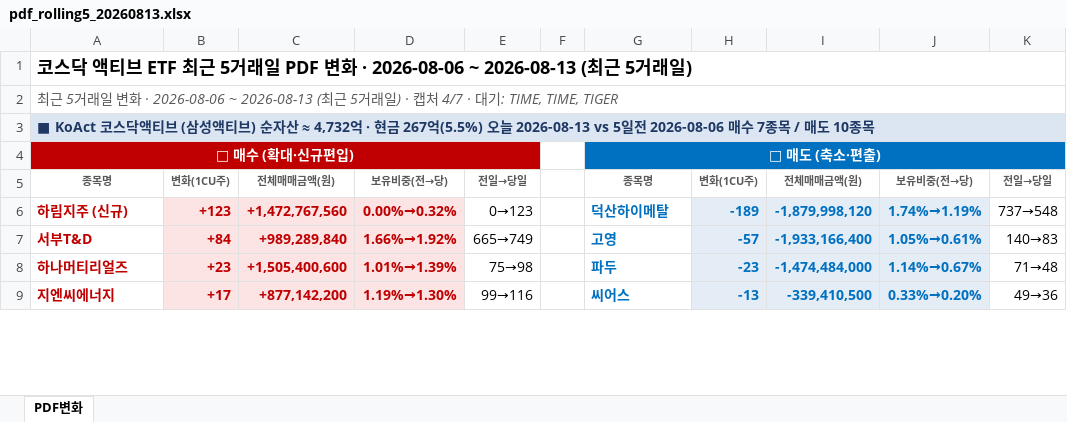
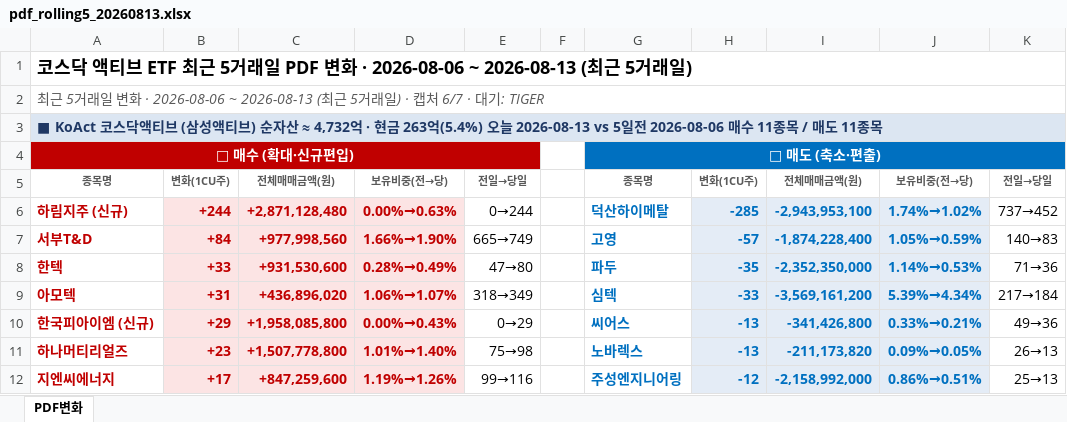
Before and after one commit to unrevr15/etf-reports, an Excel workbook: reports/pdf_rolling5_20260813.xlsx, sheet PDF변화, drawn as a sheet; only a part is shown; values as stored, in another font and other column widths than the file's, no borders; addresses are those after the commit; the diff covers the shown part only; the diff names each change by its address in the sheet, - before the commit and + after, or states it on an @@ line.

```diff
--- a/reports/pdf_rolling5_20260813.xlsx (sheet PDF변화)
+++ b/reports/pdf_rolling5_20260813.xlsx (sheet PDF변화)
-A2: …· 캡처 4/7 · 대기: TIME, TIME, TIGER
+A2: …· 캡처 6/7 · 대기: TIGER
-A3: …· 현금 267억(5.5%) 오늘 2026-08-13 vs 5일전 2026-08-06 매수 7종목 / 매도 10종목
+A3: …· 현금 263억(5.4%) 오늘 2026-08-13 vs 5일전 2026-08-06 매수 11종목 / 매도 11종목
-B6: +123
+B6: +244
-C6: +1,472,767,560
+C6: +2,871,128,480
-D6: 0.00%→0.32%
+D6: 0.00%→0.63%
-E6: 0→123
+E6: 0→244
-H6: -189
+H6: -285
-I6: -1,879,998,120
+I6: -2,943,953,100
-J6: 1.74%→1.19%
+J6: 1.74%→1.02%
-K6: 737→548
+K6: 737→452
-C7: +989,289,840
+C7: +977,998,560
-D7: 1.66%→1.92%
+D7: 1.66%→1.90%
-I7: -1,933,166,400
+I7: -1,874,228,400
-J7: 1.05%→0.61%
+J7: 1.05%→0.59%
+row 8: 한텍 | +33 | +931,530,600 | 0.28%→0.49% | 47→80 |  | 파두 | -35 | -2,352,350,000 | 1.14%→0.53% | 71→36
+row 9: 아모텍 | +31 | +436,896,020 | 1.06%→1.07% | 318→349 |  | 심텍 | -33 | -3,569,161,200 | 5.39%→4.34% | 217→184
+row 10: 한국피아이엠 (신규) | +29 | +1,958,085,800 | 0.00%→0.43% | 0→29 |  | 씨어스 | -13 | -341,426,800 | 0.33%→0.21% | 49→36
-C11: +1,505,400,600
+C11: +1,507,778,800
-D11: 1.01%→1.39%
+D11: 1.01%→1.40%
-G11: 파두
+G11: 노바렉스
-H11: -23
+H11: -13
-I11: -1,474,484,000
+I11: -211,173,820
-J11: 1.14%→0.67%
+J11: 0.09%→0.05%
-K11: 71→48
+K11: 26→13
-C12: +877,142,200
+C12: +847,259,600
-D12: 1.19%→1.30%
+D12: 1.19%→1.26%
-G12: 씨어스
+G12: 주성엔지니어링
-H12: -13
+H12: -12
-I12: -339,410,500
+I12: -2,158,992,000
-J12: 0.33%→0.20%
+J12: 0.86%→0.51%
-K12: 49→36
+K12: 25→13
```
Also changed, not shown: 19 added rows, 3 removed rows, 72 edited cells and cell formats elsewhere in this sheet, reports/pdf_change_20260813.xlsx, 5 other files.
